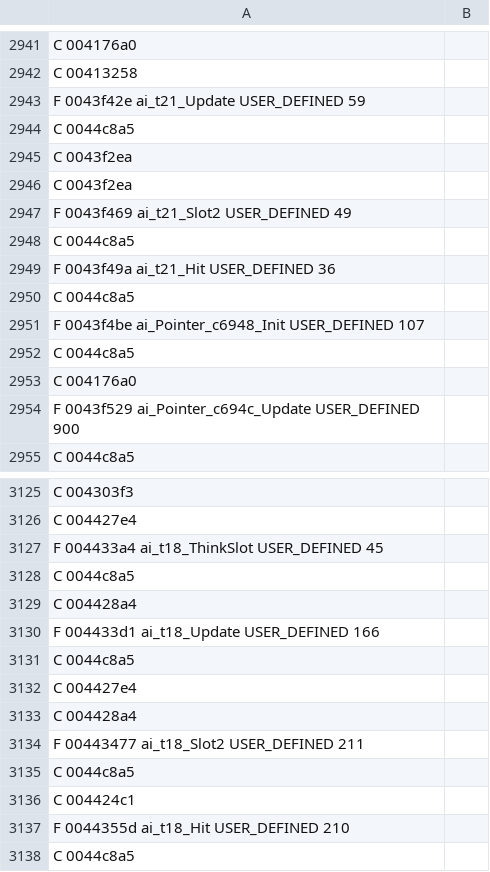
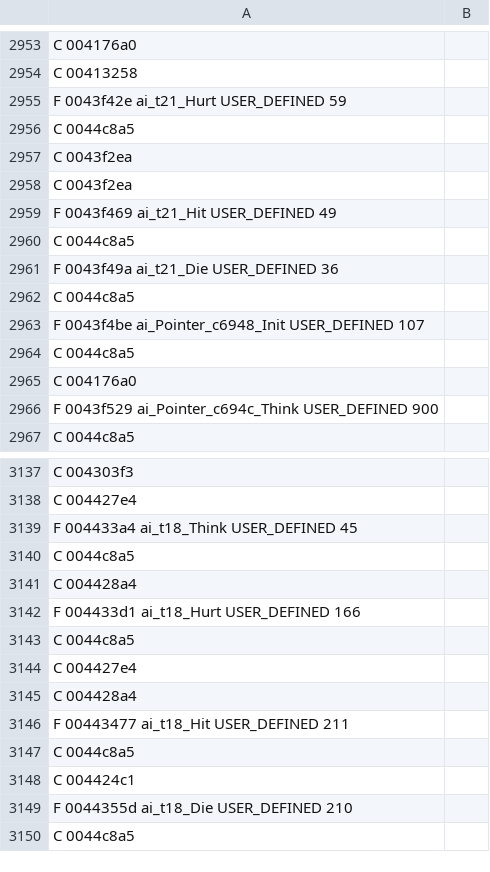
Before and after one commit to indieindie7/amok-decomp, a TSV file: ghidra/funcinfo_AMOKWIN95.exe.tsv, drawn as a sheet; only a part is shown, gaps mark what is left out; the diff covers the shown part only.

```diff
--- a/ghidra/funcinfo_AMOKWIN95.exe.tsv
+++ b/ghidra/funcinfo_AMOKWIN95.exe.tsv
@@ -2942,3 +2954,3 @@ C 004176a0
 C 00413258
-F 0043f42e ai_t21_Update USER_DEFINED 59
+F 0043f42e ai_t21_Hurt USER_DEFINED 59
 C 0044c8a5
@@ -2946,5 +2958,5 @@ C 0043f2ea
 C 0043f2ea
-F 0043f469 ai_t21_Slot2 USER_DEFINED 49
+F 0043f469 ai_t21_Hit USER_DEFINED 49
 C 0044c8a5
-F 0043f49a ai_t21_Hit USER_DEFINED 36
+F 0043f49a ai_t21_Die USER_DEFINED 36
 C 0044c8a5
@@ -2953,3 +2965,3 @@ C 0044c8a5
 C 004176a0
-F 0043f529 ai_Pointer_c694c_Update USER_DEFINED 900
+F 0043f529 ai_Pointer_c694c_Think USER_DEFINED 900
 C 0044c8a5
@@ -3126,6 +3138,6 @@ C 004303f3
 C 004427e4
-F 004433a4 ai_t18_ThinkSlot USER_DEFINED 45
+F 004433a4 ai_t18_Think USER_DEFINED 45
 C 0044c8a5
 C 004428a4
-F 004433d1 ai_t18_Update USER_DEFINED 166
+F 004433d1 ai_t18_Hurt USER_DEFINED 166
 C 0044c8a5
@@ -3133,6 +3145,6 @@ C 004427e4
 C 004428a4
-F 00443477 ai_t18_Slot2 USER_DEFINED 211
+F 00443477 ai_t18_Hit USER_DEFINED 211
 C 0044c8a5
 C 004424c1
-F 0044355d ai_t18_Hit USER_DEFINED 210
+F 0044355d ai_t18_Die USER_DEFINED 210
 C 0044c8a5
```
Also changed, not shown: 14 added rows and 125 edited cells elsewhere in this file, ghidra/funcinfo_XLEMLAN1.BIN.tsv, ghidra/funcinfo_amokdos.bin.tsv, 7 other files.
